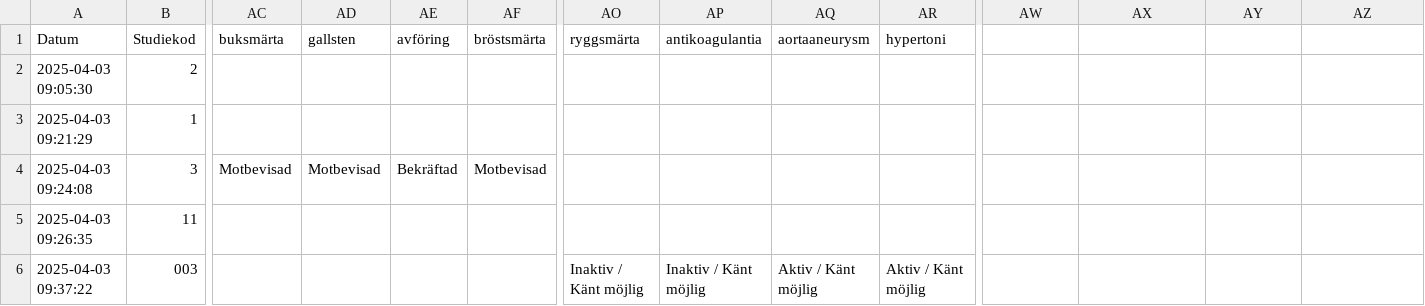
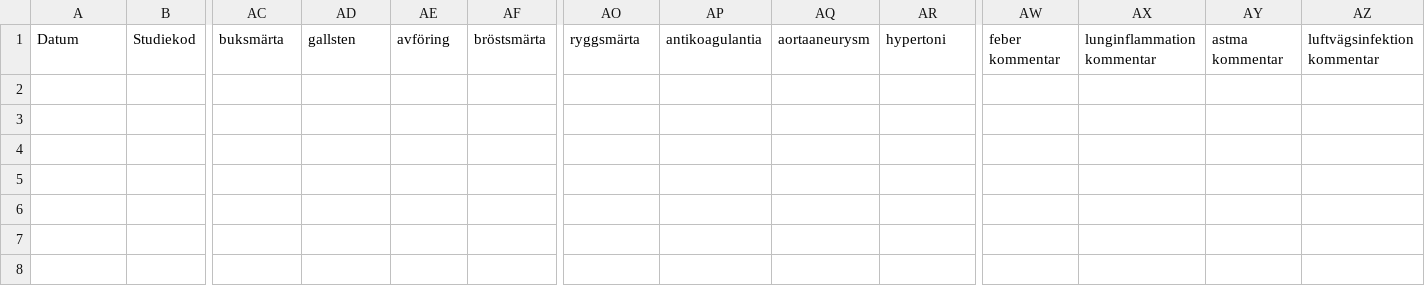
Before and after one commit to axcaz/documentation-infomodels, a CSV file: responses.csv, drawn as a sheet; only a part is shown, gaps mark what is left out; rows hold the shown columns only; the diff names each change by its address in the sheet, - before the commit and + after, or states it on an @@ line.

```diff
--- a/responses.csv
+++ b/responses.csv
-AW1: (empty)
+AW1: feber kommentar
-AX1: (empty)
+AX1: lunginflammation kommentar
-AY1: (empty)
+AY1: astma kommentar
-AZ1: (empty)
+AZ1: luftvägsinfektion kommentar
-row 2: 2025-04-03 09:05:30 | 2
-row 3: 2025-04-03 09:21:29 | 1
-row 4: 2025-04-03 09:24:08 | 3 | Motbevisad | Motbevisad | Bekräftad | Motbevisad
-row 5: 2025-04-03 09:26:35 | 11
-row 6: 2025-04-03 09:37:22 | 003 |  |  |  |  | Inaktiv / Känt möjlig | Inaktiv / Känt möjlig | Aktiv / Känt möjlig | Aktiv / Känt möjlig
```
Also changed, not shown: anna_andersson_svar.csv, 4 other files.
